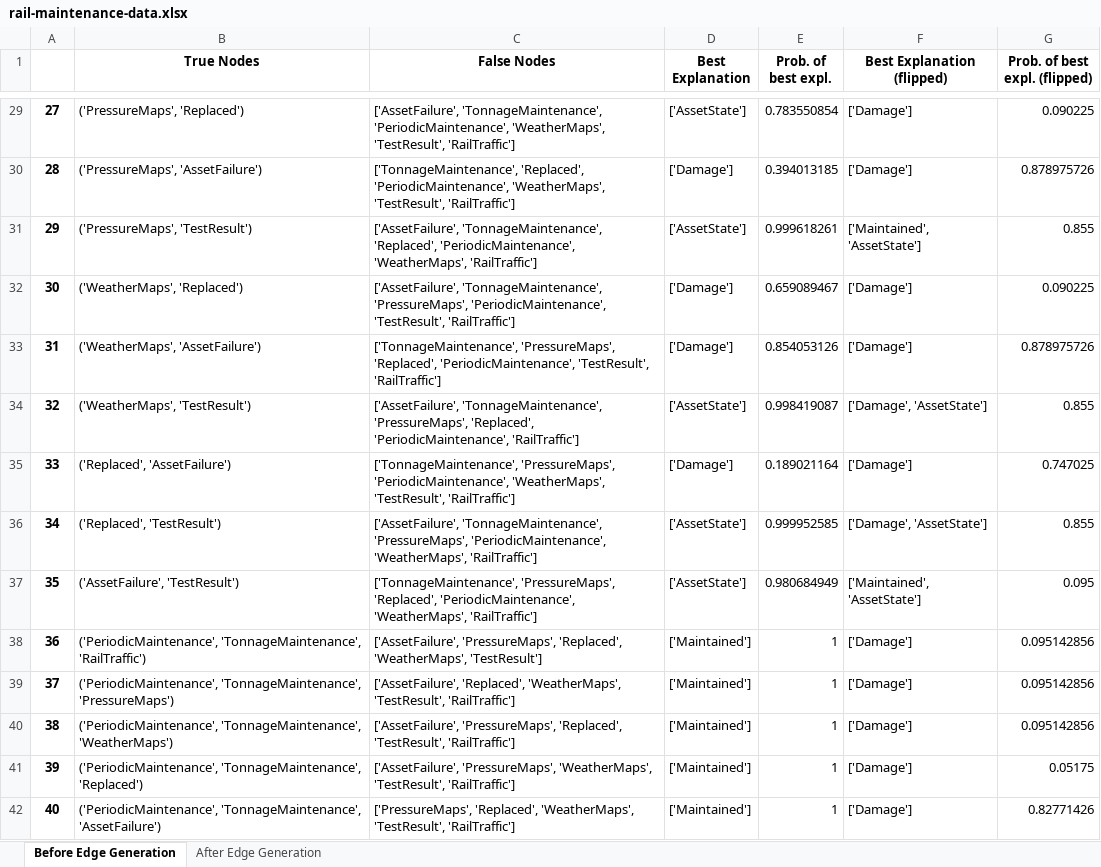
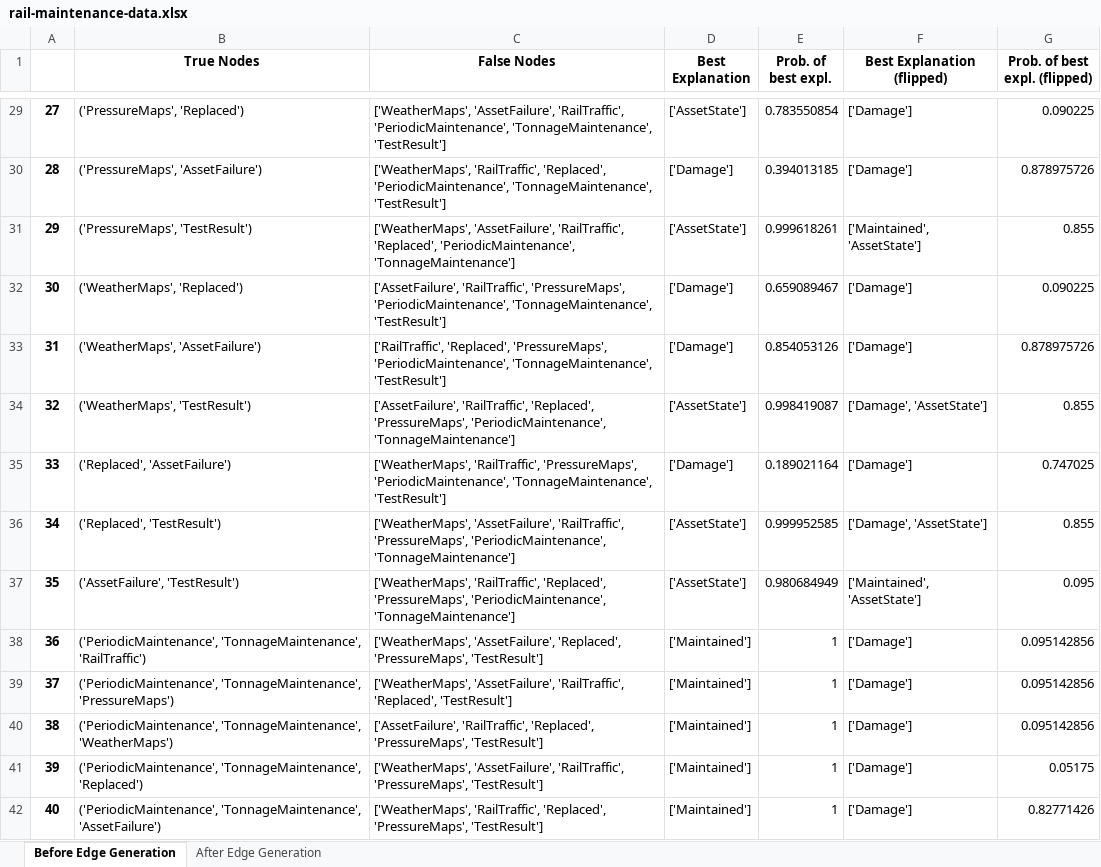
Before and after one commit to nico-espinosadice/abductive-theory, an Excel workbook: rail-maintenance-data.xlsx, sheet Before Edge Generation, drawn as a sheet; only a part is shown, gaps mark what is left out; values as stored, in another font and other column widths than the file's, no borders; the diff covers the shown part only; the diff names each change by its address in the sheet, - before the commit and + after, or states it on an @@ line.

```diff
--- a/rail-maintenance-data.xlsx (sheet Before Edge Generation)
+++ b/rail-maintenance-data.xlsx (sheet Before Edge Generation)
-C29 (False Nodes): ['AssetFailure', 'TonnageMaintenance', 'PeriodicMaintenance', 'WeatherMaps', 'TestResult', 'RailTraffic']
+C29 (False Nodes): ['WeatherMaps', 'AssetFailure', 'RailTraffic', 'PeriodicMaintenance', 'TonnageMaintenance', 'TestResult']
-C30 (False Nodes): ['TonnageMaintenance', 'Replaced', 'PeriodicMaintenance', 'WeatherMaps', 'TestResult', 'RailTraffic']
+C30 (False Nodes): ['WeatherMaps', 'RailTraffic', 'Replaced', 'PeriodicMaintenance', 'TonnageMaintenance', 'TestResult']
-C31 (False Nodes): ['AssetFailure', 'TonnageMaintenance', 'Replaced', 'PeriodicMaintenance', 'WeatherMaps', 'RailTraffic']
+C31 (False Nodes): ['WeatherMaps', 'AssetFailure', 'RailTraffic', 'Replaced', 'PeriodicMaintenance', 'TonnageMaintenance']
-C32 (False Nodes): ['AssetFailure', 'TonnageMaintenance', 'PressureMaps', 'PeriodicMaintenance', 'TestResult', 'RailTraffic']
+C32 (False Nodes): ['AssetFailure', 'RailTraffic', 'PressureMaps', 'PeriodicMaintenance', 'TonnageMaintenance', 'TestResult']
-C33 (False Nodes): ['TonnageMaintenance', 'PressureMaps', 'Replaced', 'PeriodicMaintenance', 'TestResult', 'RailTraffic']
+C33 (False Nodes): ['RailTraffic', 'Replaced', 'PressureMaps', 'PeriodicMaintenance', 'TonnageMaintenance', 'TestResult']
-C34 (False Nodes): ['AssetFailure', 'TonnageMaintenance', 'PressureMaps', 'Replaced', 'PeriodicMaintenance', 'RailTraffic']
+C34 (False Nodes): ['AssetFailure', 'RailTraffic', 'Replaced', 'PressureMaps', 'PeriodicMaintenance', 'TonnageMaintenance']
-C35 (False Nodes): ['TonnageMaintenance', 'PressureMaps', 'PeriodicMaintenance', 'WeatherMaps', 'TestResult', 'RailTraffic']
+C35 (False Nodes): ['WeatherMaps', 'RailTraffic', 'PressureMaps', 'PeriodicMaintenance', 'TonnageMaintenance', 'TestResult']
-C36 (False Nodes): ['AssetFailure', 'TonnageMaintenance', 'PressureMaps', 'PeriodicMaintenance', 'WeatherMaps', 'RailTraffic']
+C36 (False Nodes): ['WeatherMaps', 'AssetFailure', 'RailTraffic', 'PressureMaps', 'PeriodicMaintenance', 'TonnageMaintenance']
-C37 (False Nodes): ['TonnageMaintenance', 'PressureMaps', 'Replaced', 'PeriodicMaintenance', 'WeatherMaps', 'RailTraffic']
+C37 (False Nodes): ['WeatherMaps', 'RailTraffic', 'Replaced', 'PressureMaps', 'PeriodicMaintenance', 'TonnageMaintenance']
-C38 (False Nodes): ['AssetFailure', 'PressureMaps', 'Replaced', 'WeatherMaps', 'TestResult']
+C38 (False Nodes): ['WeatherMaps', 'AssetFailure', 'Replaced', 'PressureMaps', 'TestResult']
-C39 (False Nodes): ['AssetFailure', 'Replaced', 'WeatherMaps', 'TestResult', 'RailTraffic']
+C39 (False Nodes): ['WeatherMaps', 'AssetFailure', 'RailTraffic', 'Replaced', 'TestResult']
-C40 (False Nodes): ['AssetFailure', 'PressureMaps', 'Replaced', 'TestResult', 'RailTraffic']
+C40 (False Nodes): ['AssetFailure', 'RailTraffic', 'Replaced', 'PressureMaps', 'TestResult']
-C41 (False Nodes): ['AssetFailure', 'PressureMaps', 'WeatherMaps', 'TestResult', 'RailTraffic']
+C41 (False Nodes): ['WeatherMaps', 'AssetFailure', 'RailTraffic', 'PressureMaps', 'TestResult']
-C42 (False Nodes): ['PressureMaps', 'Replaced', 'WeatherMaps', 'TestResult', 'RailTraffic']
+C42 (False Nodes): ['WeatherMaps', 'RailTraffic', 'Replaced', 'PressureMaps', 'TestResult']
```
Also changed, not shown: 221 edited cells elsewhere in this sheet, sheet After Edge Generation.
